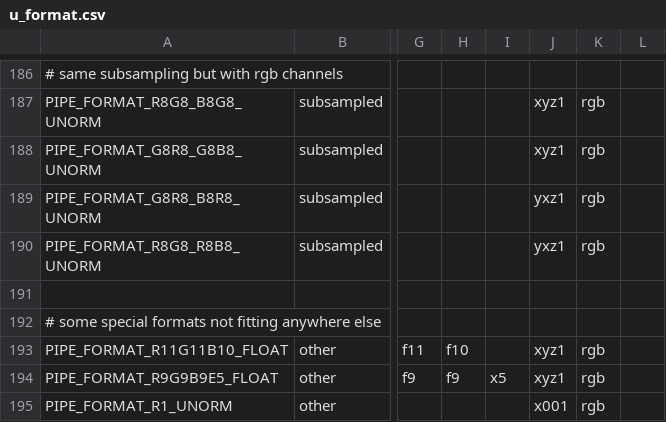
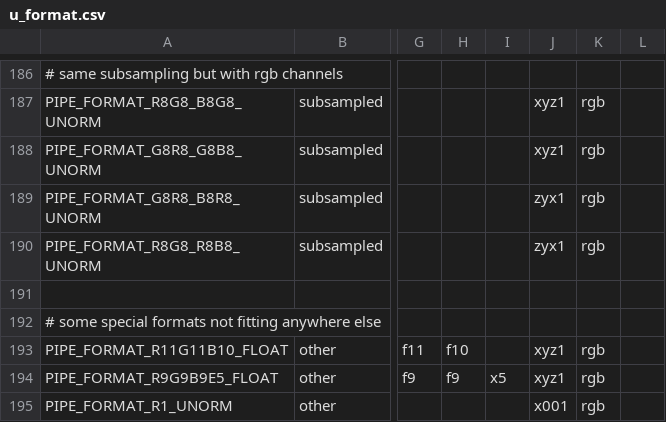
Before and after one commit to joshuaswarren/mesa-1, a CSV file: src/util/format/u_format.csv, drawn as a sheet; only a part is shown, gaps mark what is left out; the diff names each change by its address in the sheet, - before the commit and + after, or states it on an @@ line.

```diff
--- a/src/util/format/u_format.csv
+++ b/src/util/format/u_format.csv
-J189:J190: yxz1
+J189:J190: zyx1
```
Also changed, not shown: src/gallium/drivers/radeonsi/ci/gfx10-navi10-fail.csv, src/gallium/drivers/radeonsi/ci/gfx10_3-navi21-fail.csv, 5 other files.
